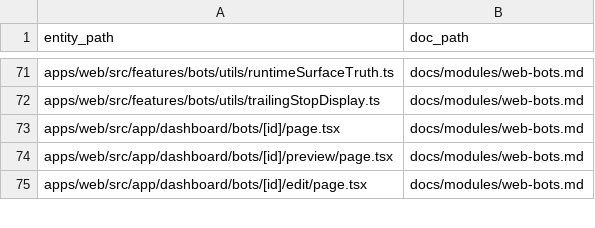
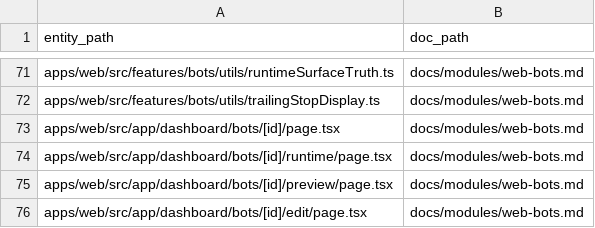
Before and after one commit to Wroblewski-Patryk/Soar, a CSV file: docs/architecture/relations/documentation-links.csv, drawn as a sheet; only a part is shown, gaps mark what is left out.

```diff
--- a/docs/architecture/relations/documentation-links.csv
+++ b/docs/architecture/relations/documentation-links.csv
@@ -73,2 +73,3 @@ apps/web/src/features/bots/utils/trailingStopDisplay.ts,docs/modules/web-bots.md
 apps/web/src/app/dashboard/bots/[id]/page.tsx,docs/modules/web-bots.md
+apps/web/src/app/dashboard/bots/[id]/runtime/page.tsx,docs/modules/web-bots.md
 apps/web/src/app/dashboard/bots/[id]/preview/page.tsx,docs/modules/web-bots.md
```
Also changed, not shown: docs/architecture/relations/priority-test-links.csv, 33 other files.
